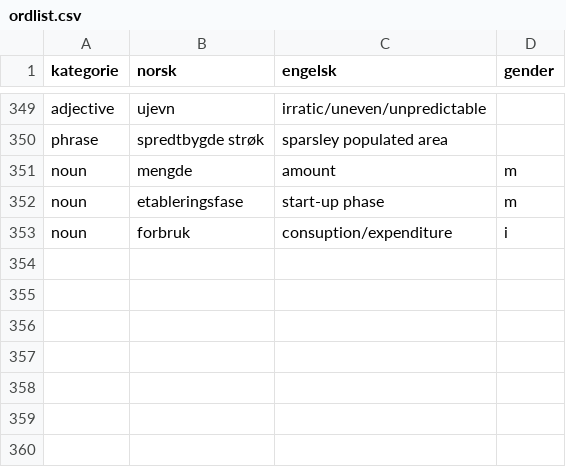
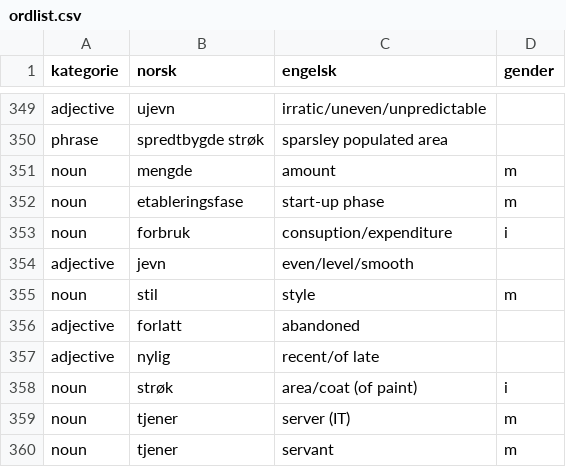
Before and after one commit to dfbr/dfbr.github.io, a CSV file: ordlist.csv, drawn as a sheet; only a part is shown, gaps mark what is left out.

```diff
--- a/ordlist.csv
+++ b/ordlist.csv
@@ -353 +353,8 @@ noun,etableringsfase,start-up phase,m
 noun,forbruk,consuption/expenditure,i
+adjective,jevn,even/level/smooth,
+noun,stil,style,m
+adjective,forlatt,abandoned,
+adjective,nylig,recent/of late,
+noun,strøk,area/coat (of paint),i
+noun,tjener,server (IT),m
+noun,tjener,servant,m
```
Also changed, not shown: 22 other files.
